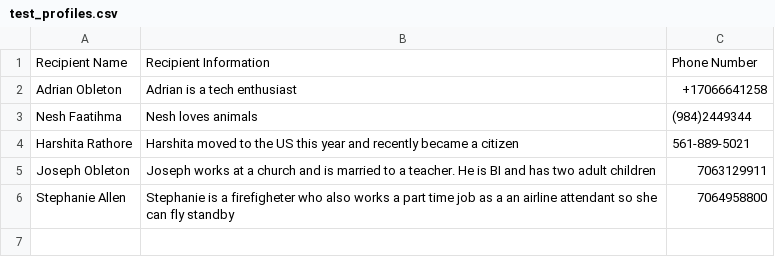
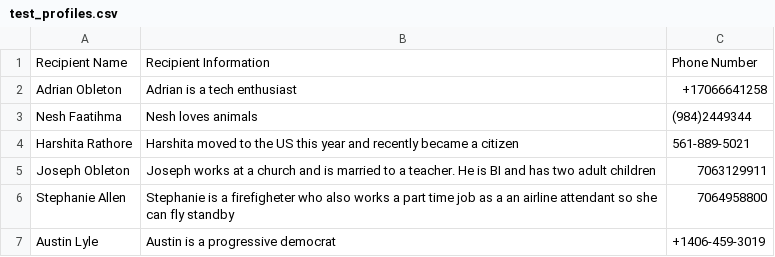
Before and after one commit to colloqium/colloqium-api, a CSV file: testing/test_profiles.csv, drawn as a sheet.

```diff
--- a/testing/test_profiles.csv
+++ b/testing/test_profiles.csv
@@ -6 +6,2 @@ Joseph Obleton, Joseph works at a church and is married to a teacher. He is BI a
 Stephanie Allen, Stephanie is a firefigheter who also works a part time job as a an airline attendant so she can fly standby, 7064958800
+Austin Lyle,Austin is a progressive democrat, +1406-459-3019
```
Also changed, not shown: 10 other files.
